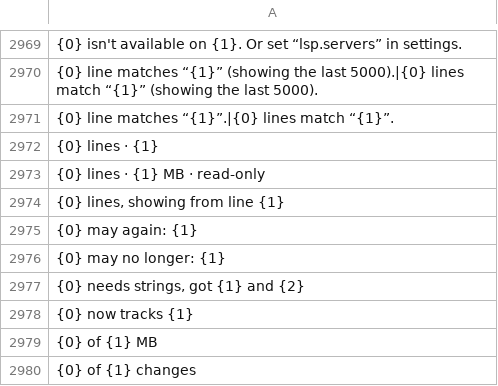
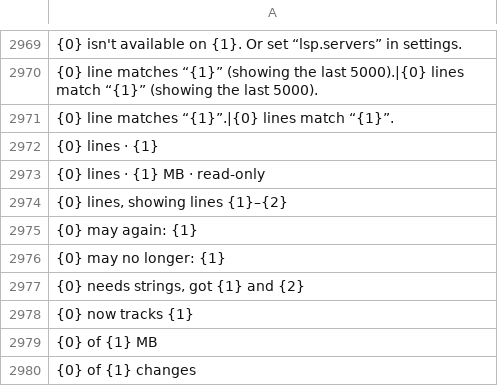
Before and after one commit to doancan/codeyard, a TSV file: crates/app/locales/template.tsv, drawn as a sheet; only a part is shown, gaps mark what is left out; the diff names each change by its address in the sheet, - before the commit and + after, or states it on an @@ line.

```diff
--- a/crates/app/locales/template.tsv
+++ b/crates/app/locales/template.tsv
-A2974: {0} lines, showing from line {1}
+A2974: {0} lines, showing lines {1}–{2}
```
Also changed, not shown: crates/app/locales/tr.tsv, 10 other files.
